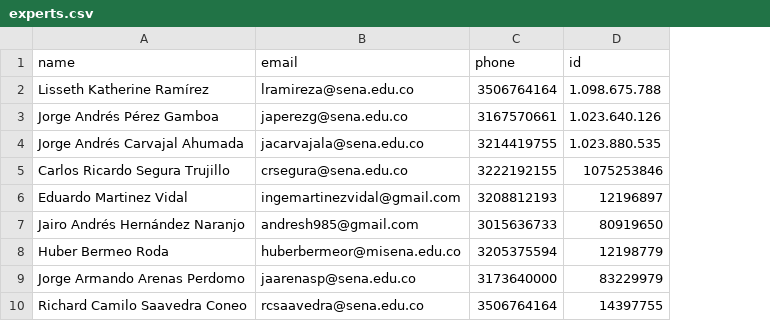
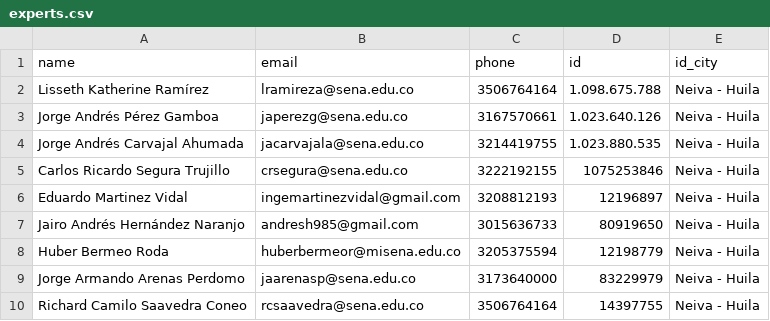
Before and after one commit to richardcmg7/pythondocs, a CSV file: src/experts/experts.csv, drawn as a sheet; the diff names each change by its address in the sheet, - before the commit and + after, or states it on an @@ line.

Commit message:
Actualizacion de expertos

```diff
--- a/src/experts/experts.csv
+++ b/src/experts/experts.csv
+column E (id_city), rows 2-10: all Neiva - Huila
```
